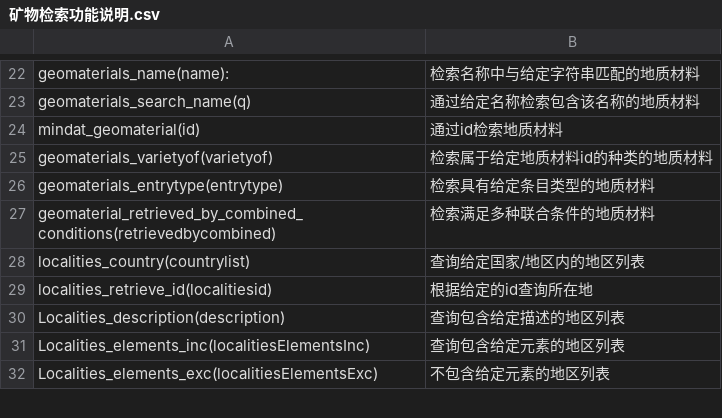
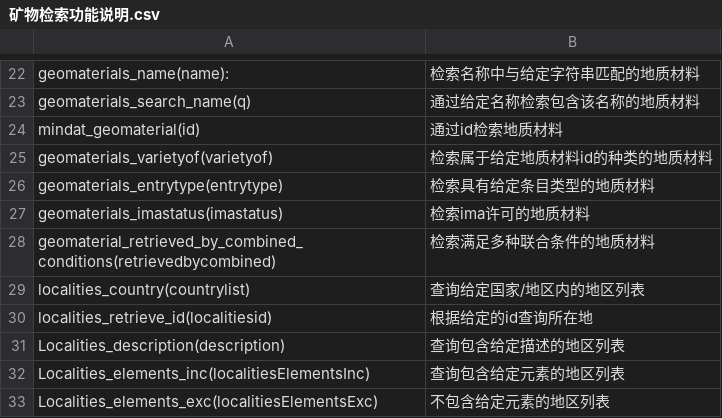
Before and after one commit to 1758310694/OneMineralogy-App, a CSV file: static/矿物检索功能说明.csv, drawn as a sheet; only a part is shown, gaps mark what is left out; the diff names each change by its address in the sheet, - before the commit and + after, or states it on an @@ line.

Commit message:
Update 矿物检索功能说明.csv

```diff
--- a/static/矿物检索功能说明.csv
+++ b/static/矿物检索功能说明.csv
+row 27: geomaterials_imastatus(imastatus) | 检索ima许可的地质材料
```
